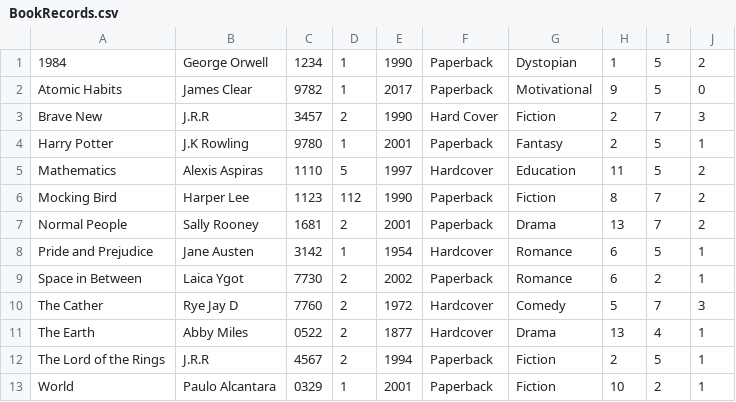
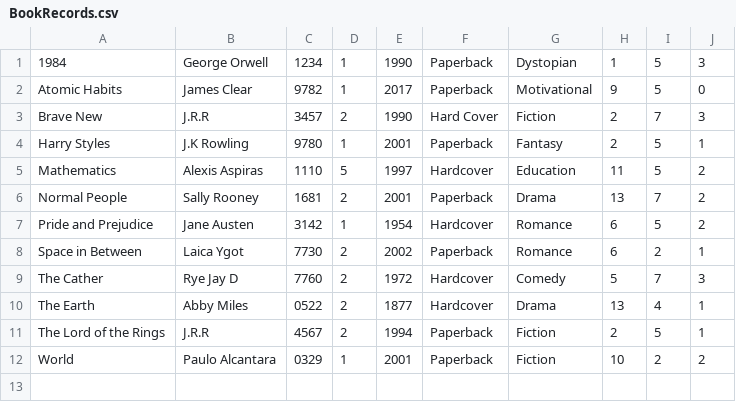
Before and after one commit to ms-hollow/PL-LIBRARY-SYSTEM-JAVA, a CSV file: src/files/BookRecords.csv, drawn as a sheet.

```diff
--- a/src/files/BookRecords.csv
+++ b/src/files/BookRecords.csv
@@ -1,9 +1,8 @@
-1984,George Orwell,1234,1,1990,Paperback,Dystopian,1,5,2
+1984,George Orwell,1234,1,1990,Paperback,Dystopian,1,5,3
 Atomic Habits,James Clear,9782,1,2017,Paperback,Motivational,9,5,0
 Brave New,J.R.R ,3457,2,1990,Hard Cover,Fiction,2,7,3
-Harry Potter,J.K Rowling,9780,1,2001,Paperback,Fantasy,2,5,1
+Harry  Styles,J.K Rowling,9780,1,2001,Paperback,Fantasy,2,5,1
 Mathematics,Alexis Aspiras,1110,5,1997,Hardcover,Education,11,5,2
-Mocking Bird,Harper Lee,1123,112,1990,Paperback,Fiction,8,7,2
 Normal People,Sally Rooney,1681,2,2001,Paperback,Drama,13,7,2
-Pride and Prejudice,Jane Austen,3142,1,1954,Hardcover,Romance,6,5,1
+Pride and Prejudice,Jane Austen,3142,1,1954,Hardcover,Romance,6,5,2
 Space in Between,Laica Ygot,7730,2,2002,Paperback,Romance,6,2,1
@@ -12,2 +11,2 @@ The Earth,Abby Miles,0522,2,1877,Hardcover,Drama,13,4,1
 The Lord of the Rings,J.R.R,4567,2,1994,Paperback,Fiction,2,5,1
-World,Paulo Alcantara,0329,1,2001,Paperback,Fiction ,10,2,1
+World,Paulo Alcantara,0329,1,2001,Paperback,Fiction ,10,2,2
```
Also changed, not shown: bin/files/BookRecords.csv, bin/files/BorrowerRecords.csv, 29 other files.
